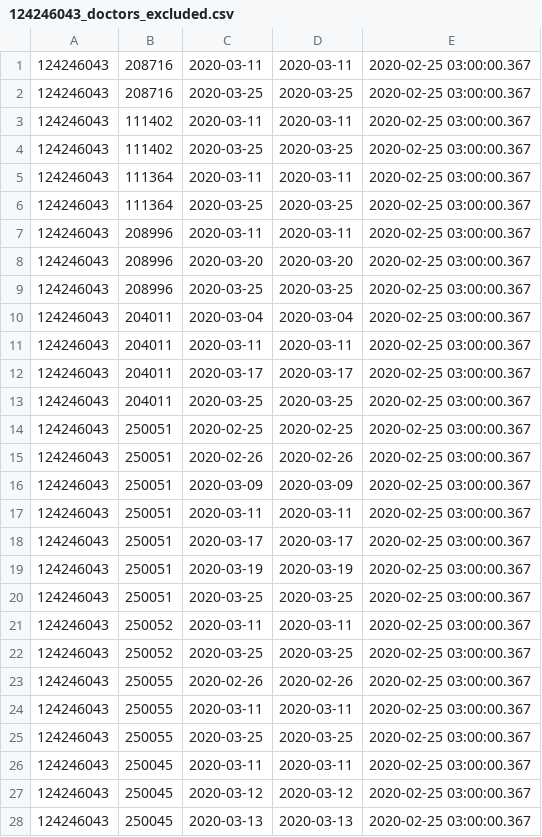
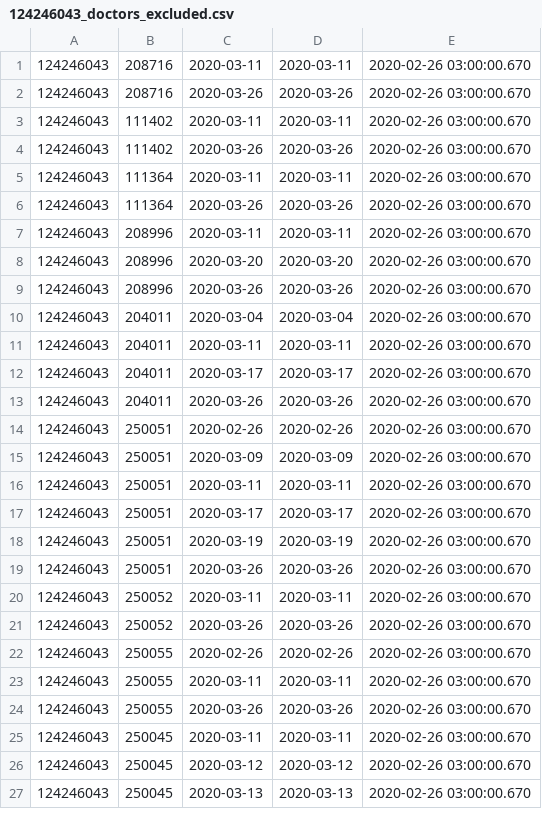
Before and after one commit to vilnius/naujosios-vilnios-poliklinika, a CSV file: 124246043_doctors_excluded.csv, drawn as a sheet; only a part is shown; the diff covers the shown part only.

```diff
--- a/124246043_doctors_excluded.csv
+++ b/124246043_doctors_excluded.csv
@@ -1,28 +1,27 @@
-124246043;208716;2020-03-11;2020-03-11;2020-02-25 03:00:00.367
-124246043;208716;2020-03-25;2020-03-25;2020-02-25 03:00:00.367
-124246043;111402;2020-03-11;2020-03-11;2020-02-25 03:00:00.367
-124246043;111402;2020-03-25;2020-03-25;2020-02-25 03:00:00.367
-124246043;111364;2020-03-11;2020-03-11;2020-02-25 03:00:00.367
-124246043;111364;2020-03-25;2020-03-25;2020-02-25 03:00:00.367
-124246043;208996;2020-03-11;2020-03-11;2020-02-25 03:00:00.367
-124246043;208996;2020-03-20;2020-03-20;2020-02-25 03:00:00.367
-124246043;208996;2020-03-25;2020-03-25;2020-02-25 03:00:00.367
-124246043;204011;2020-03-04;2020-03-04;2020-02-25 03:00:00.367
-124246043;204011;2020-03-11;2020-03-11;2020-02-25 03:00:00.367
-124246043;204011;2020-03-17;2020-03-17;2020-02-25 03:00:00.367
-124246043;204011;2020-03-25;2020-03-25;2020-02-25 03:00:00.367
-124246043;250051;2020-02-25;2020-02-25;2020-02-25 03:00:00.367
-124246043;250051;2020-02-26;2020-02-26;2020-02-25 03:00:00.367
-124246043;250051;2020-03-09;2020-03-09;2020-02-25 03:00:00.367
-124246043;250051;2020-03-11;2020-03-11;2020-02-25 03:00:00.367
-124246043;250051;2020-03-17;2020-03-17;2020-02-25 03:00:00.367
-124246043;250051;2020-03-19;2020-03-19;2020-02-25 03:00:00.367
-124246043;250051;2020-03-25;2020-03-25;2020-02-25 03:00:00.367
-124246043;250052;2020-03-11;2020-03-11;2020-02-25 03:00:00.367
-124246043;250052;2020-03-25;2020-03-25;2020-02-25 03:00:00.367
-124246043;250055;2020-02-26;2020-02-26;2020-02-25 03:00:00.367
-124246043;250055;2020-03-11;2020-03-11;2020-02-25 03:00:00.367
-124246043;250055;2020-03-25;2020-03-25;2020-02-25 03:00:00.367
-124246043;250045;2020-03-11;2020-03-11;2020-02-25 03:00:00.367
-124246043;250045;2020-03-12;2020-03-12;2020-02-25 03:00:00.367
-124246043;250045;2020-03-13;2020-03-13;2020-02-25 03:00:00.367
+124246043;208716;2020-03-11;2020-03-11;2020-02-26 03:00:00.670
+124246043;208716;2020-03-26;2020-03-26;2020-02-26 03:00:00.670
+124246043;111402;2020-03-11;2020-03-11;2020-02-26 03:00:00.670
+124246043;111402;2020-03-26;2020-03-26;2020-02-26 03:00:00.670
+124246043;111364;2020-03-11;2020-03-11;2020-02-26 03:00:00.670
+124246043;111364;2020-03-26;2020-03-26;2020-02-26 03:00:00.670
+124246043;208996;2020-03-11;2020-03-11;2020-02-26 03:00:00.670
+124246043;208996;2020-03-20;2020-03-20;2020-02-26 03:00:00.670
+124246043;208996;2020-03-26;2020-03-26;2020-02-26 03:00:00.670
+124246043;204011;2020-03-04;2020-03-04;2020-02-26 03:00:00.670
+124246043;204011;2020-03-11;2020-03-11;2020-02-26 03:00:00.670
+124246043;204011;2020-03-17;2020-03-17;2020-02-26 03:00:00.670
+124246043;204011;2020-03-26;2020-03-26;2020-02-26 03:00:00.670
+124246043;250051;2020-02-26;2020-02-26;2020-02-26 03:00:00.670
+124246043;250051;2020-03-09;2020-03-09;2020-02-26 03:00:00.670
+124246043;250051;2020-03-11;2020-03-11;2020-02-26 03:00:00.670
+124246043;250051;2020-03-17;2020-03-17;2020-02-26 03:00:00.670
+124246043;250051;2020-03-19;2020-03-19;2020-02-26 03:00:00.670
+124246043;250051;2020-03-26;2020-03-26;2020-02-26 03:00:00.670
+124246043;250052;2020-03-11;2020-03-11;2020-02-26 03:00:00.670
+124246043;250052;2020-03-26;2020-03-26;2020-02-26 03:00:00.670
+124246043;250055;2020-02-26;2020-02-26;2020-02-26 03:00:00.670
+124246043;250055;2020-03-11;2020-03-11;2020-02-26 03:00:00.670
+124246043;250055;2020-03-26;2020-03-26;2020-02-26 03:00:00.670
+124246043;250045;2020-03-11;2020-03-11;2020-02-26 03:00:00.670
+124246043;250045;2020-03-12;2020-03-12;2020-02-26 03:00:00.670
+124246043;250045;2020-03-13;2020-03-13;2020-02-26 03:00:00.670
```
Also changed, not shown: 7 edited cells elsewhere in this file, 124246043_family_doctors_list.csv, 1 other file.
